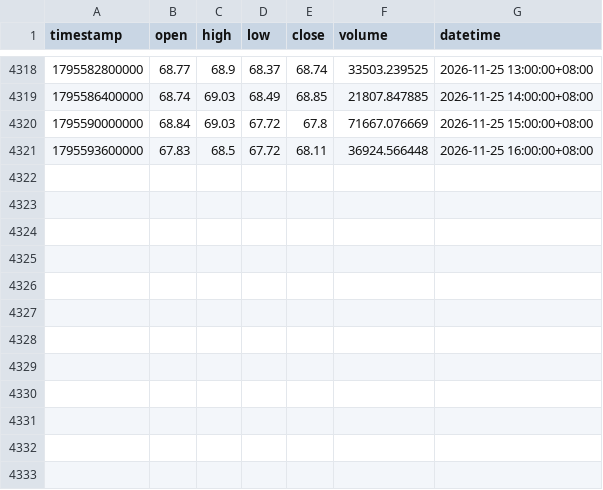
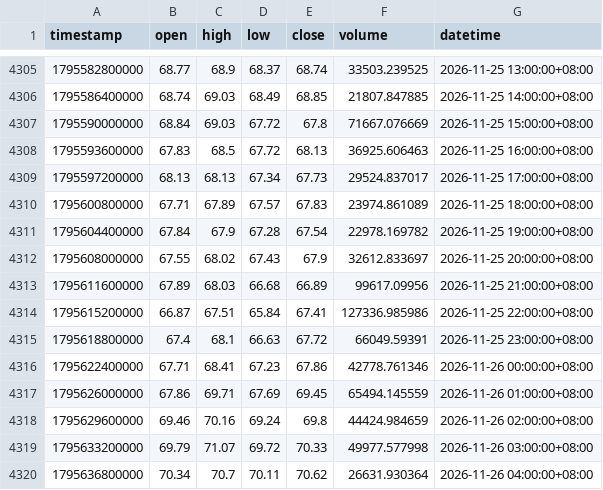
Before and after one commit to JAB18999/sol-perp-quant-report, a CSV file: data/SOLUSDT_1h.csv, drawn as a sheet; only a part is shown, gaps mark what is left out; the diff covers the shown part only.

```diff
--- a/data/SOLUSDT_1h.csv
+++ b/data/SOLUSDT_1h.csv
@@ -4320,2 +4307,14 @@ timestamp,open,high,low,close,volume,datetime
 1795590000000,68.84,69.03,67.72,67.8,71667.076669,2026-11-25 15:00:00+08:00
-1795593600000,67.83,68.5,67.72,68.11,36924.566448,2026-11-25 16:00:00+08:00
+1795593600000,67.83,68.5,67.72,68.13,36925.606463,2026-11-25 16:00:00+08:00
+1795597200000,68.13,68.13,67.34,67.73,29524.837017,2026-11-25 17:00:00+08:00
+1795600800000,67.71,67.89,67.57,67.83,23974.861089,2026-11-25 18:00:00+08:00
+1795604400000,67.84,67.9,67.28,67.54,22978.169782,2026-11-25 19:00:00+08:00
+1795608000000,67.55,68.02,67.43,67.9,32612.833697,2026-11-25 20:00:00+08:00
+1795611600000,67.89,68.03,66.68,66.89,99617.09956,2026-11-25 21:00:00+08:00
+1795615200000,66.87,67.51,65.84,67.41,127336.985986,2026-11-25 22:00:00+08:00
+1795618800000,67.4,68.1,66.63,67.72,66049.59391,2026-11-25 23:00:00+08:00
+1795622400000,67.71,68.41,67.23,67.86,42778.761346,2026-11-26 00:00:00+08:00
+1795626000000,67.86,69.71,67.69,69.45,65494.145559,2026-11-26 01:00:00+08:00
+1795629600000,69.46,70.16,69.24,69.8,44424.984659,2026-11-26 02:00:00+08:00
+1795633200000,69.79,71.07,69.72,70.33,49977.577998,2026-11-26 03:00:00+08:00
+1795636800000,70.34,70.7,70.11,70.62,26631.930364,2026-11-26 04:00:00+08:00
```
Also changed, not shown: 13 removed rows elsewhere in this file, data/SOLUSDT_2h.csv, data/SOLUSDT_30m.csv, 2 other files.
